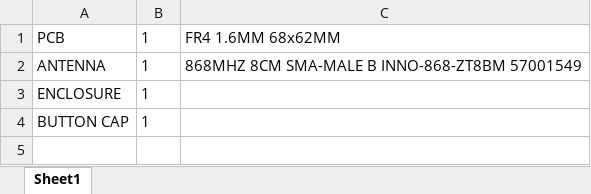
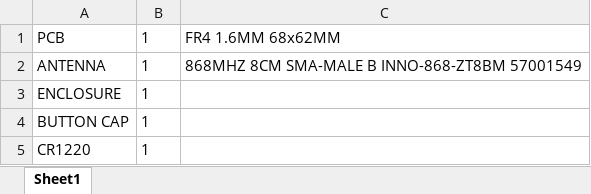
Before and after one commit to leanofis-iot/lora, an Excel workbook: rtu/eagle/BOMX.xlsx, sheet Sheet1, drawn as a sheet; values as stored, in another font and other column widths than the file's, no borders; the diff names each change by its address in the sheet, - before the commit and + after, or states it on an @@ line.

```diff
--- a/rtu/eagle/BOMX.xlsx (sheet Sheet1)
+++ b/rtu/eagle/BOMX.xlsx (sheet Sheet1)
+row 5: CR1220 | 1
```
Also changed, not shown: rtu/eagle/BOM.xlsx, 55 other files.
